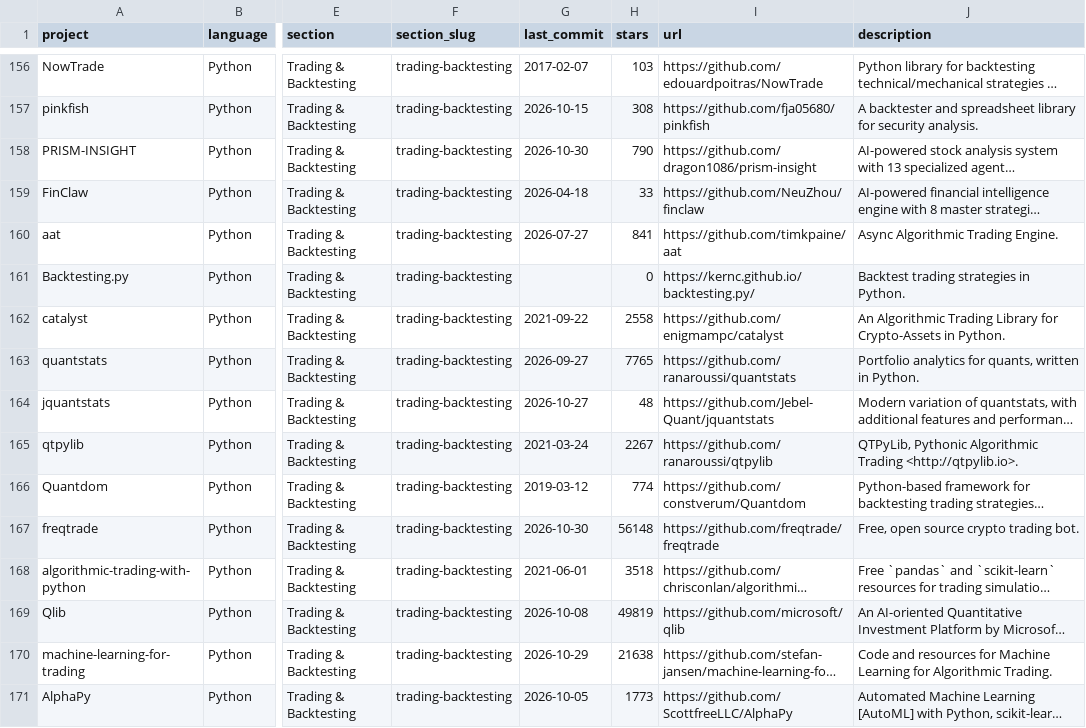
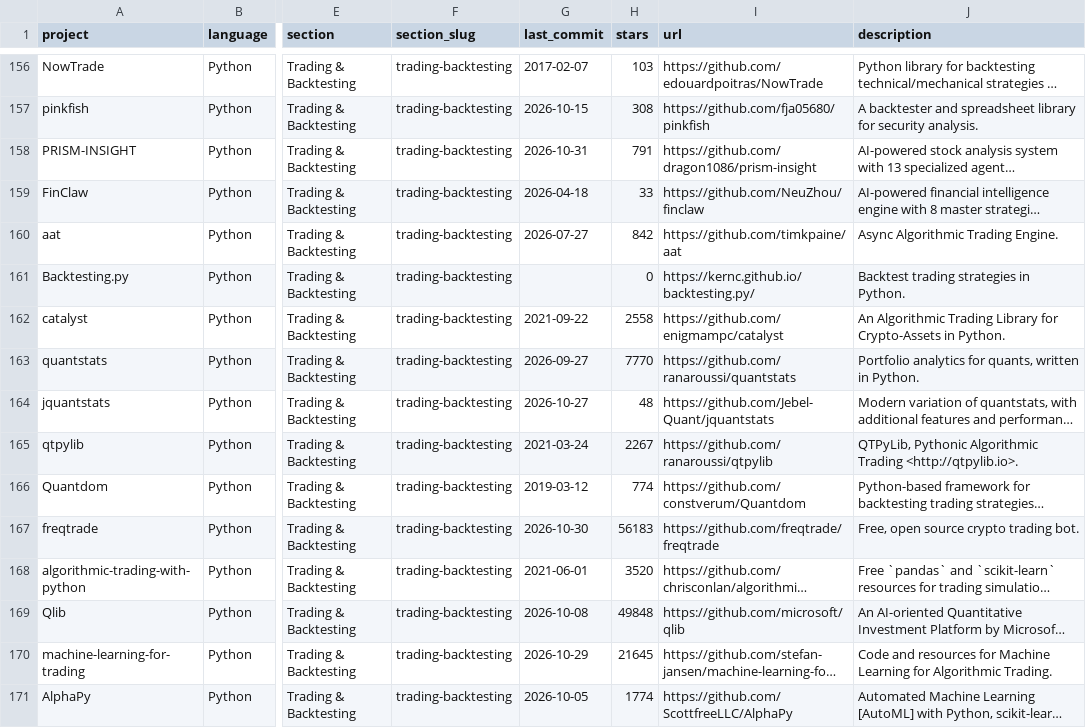
Before and after one commit to everget/awesome-quant, a CSV file: projects.csv, drawn as a sheet; only a part is shown, gaps mark what is left out; long unchanged cells end in …; the diff covers the shown part only; the diff names each change by its address in the sheet, - before the commit and + after, or states it on an @@ line.

```diff
--- a/projects.csv
+++ b/projects.csv
-G158 (last_commit): 2026-10-30
+G158 (last_commit): 2026-10-31
-H158 (stars): 790
+H158 (stars): 791
-H160 (stars): 841
+H160 (stars): 842
-H163 (stars): 7765
+H163 (stars): 7770
-H167 (stars): 56148
+H167 (stars): 56183
-H168 (stars): 3518
+H168 (stars): 3520
-H169 (stars): 49819
+H169 (stars): 49848
-H170 (stars): 21638
+H170 (stars): 21645
-H171 (stars): 1773
+H171 (stars): 1774
```
Also changed, not shown: 125 edited cells elsewhere in this file, 1 other file.
